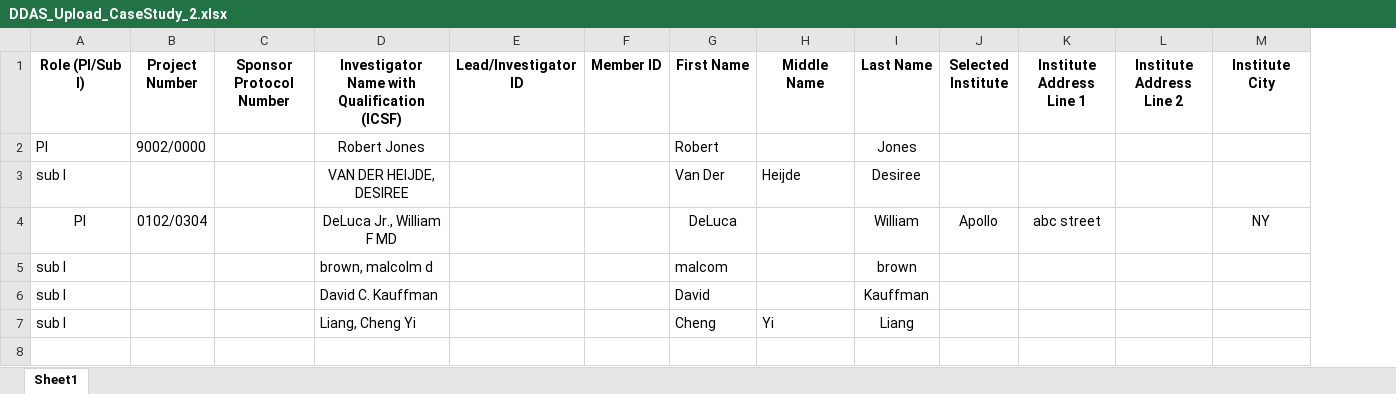
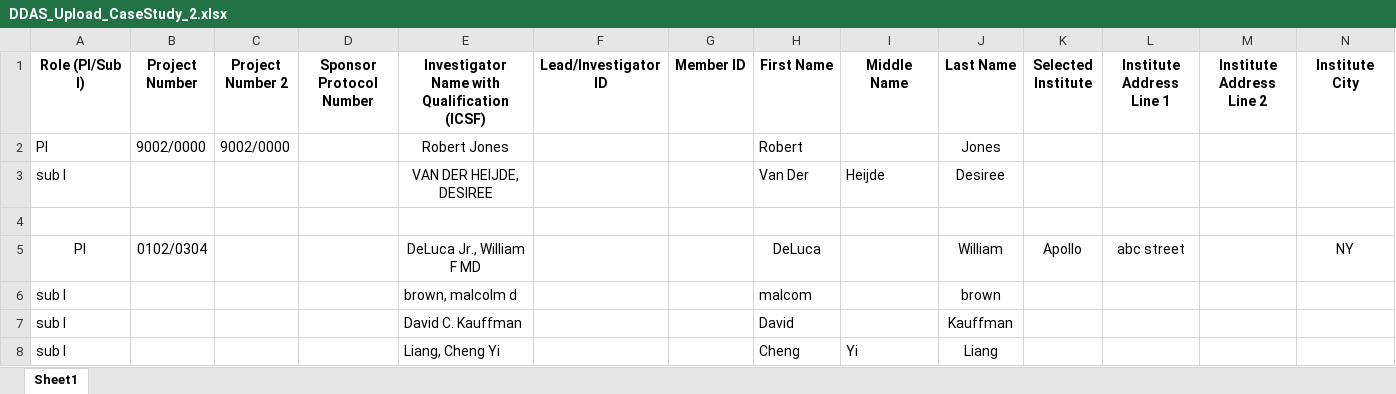
Before and after one commit to patricktaur/icon-ddas, an Excel workbook: Documents/Technical/TestUpload/DDAS_Upload_CaseStudy_2.xlsx, sheet Sheet1, drawn as a sheet; only a part is shown; values as stored, in another font and other column widths than the file's, no borders; addresses are those after the commit; rows hold the shown columns only; the diff names each change by its address in the sheet, - before the commit and + after, or states it on an @@ line.

Commit message:
enhacements - QC work flow, two project numbers, admin dashboard, study specific report, findings based report, re-assignment report and time taken to complete a review have been merged and tested

```diff
--- a/Documents/Technical/TestUpload/DDAS_Upload_CaseStudy_2.xlsx (sheet Sheet1)
+++ b/Documents/Technical/TestUpload/DDAS_Upload_CaseStudy_2.xlsx (sheet Sheet1)
+column C (Project Number 2), row 2: 9002/0000
+row 4: (empty)
```
Also changed, not shown: Documents/Technical/TestUpload/DDAS_Upload_CaseStudy_4.xlsx, 13 other files.
